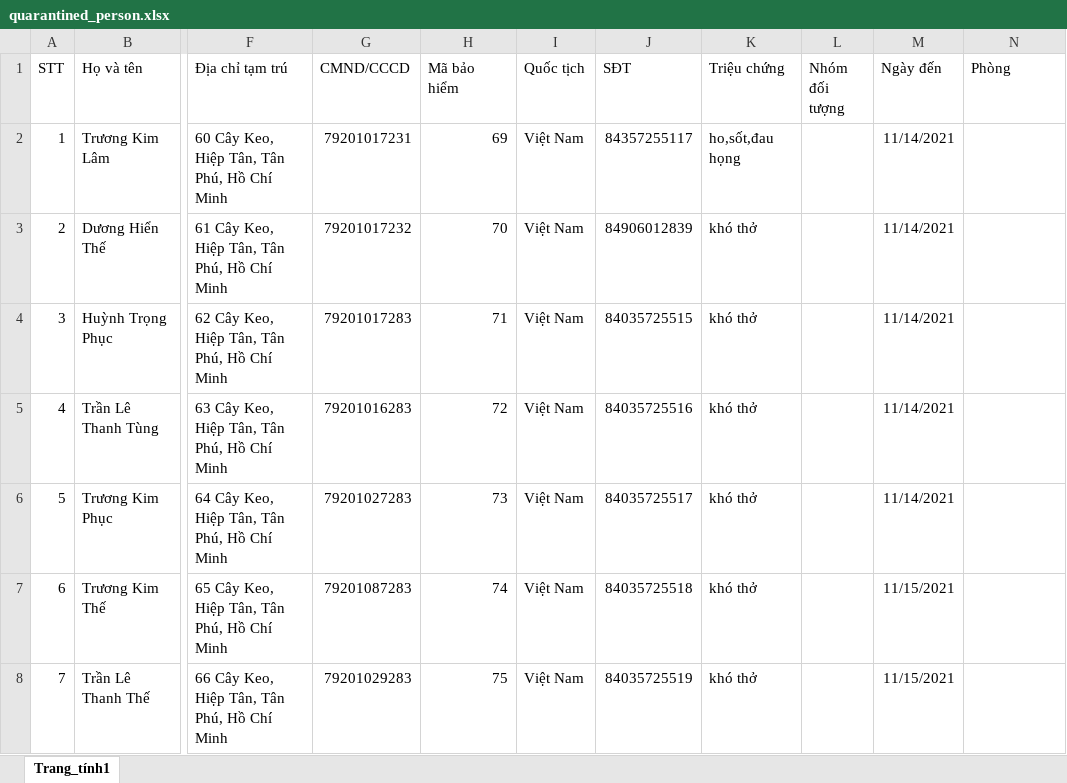
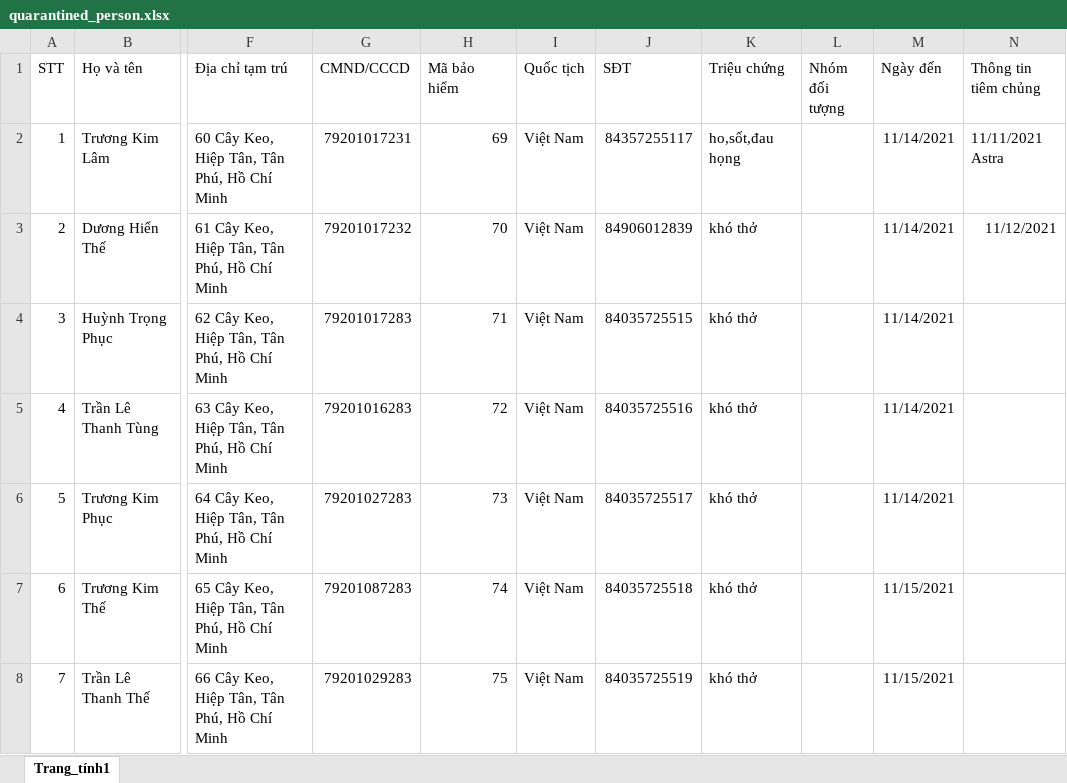
Before and after one commit to ltk84/QuanLyKhuCachLy, an Excel workbook: scriptDatabase/quarantined_person.xlsx, sheet Trang_tính1, drawn as a sheet; only a part is shown, gaps mark what is left out; values as stored, in another font and other column widths than the file's, no borders; the diff names each change by its address in the sheet, - before the commit and + after, or states it on an @@ line.

```diff
--- a/scriptDatabase/quarantined_person.xlsx (sheet Trang_tính1)
+++ b/scriptDatabase/quarantined_person.xlsx (sheet Trang_tính1)
-N1: Phòng
+N1: Thông tin tiêm chủng
-N2 (Thông tin tiêm chủng): (empty)
+N2 (Thông tin tiêm chủng): 11/11/2021 Astra
-N3 (Thông tin tiêm chủng): (empty)
+N3 (Thông tin tiêm chủng): 11/12/2021
```
Also changed, not shown: 1 other file.
